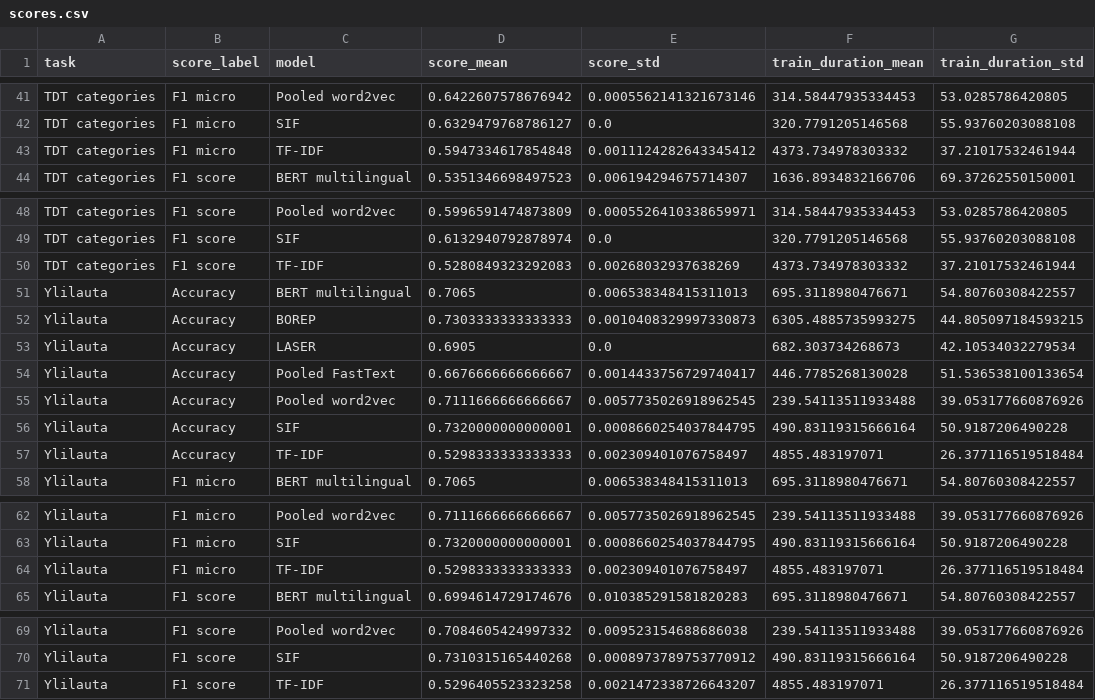
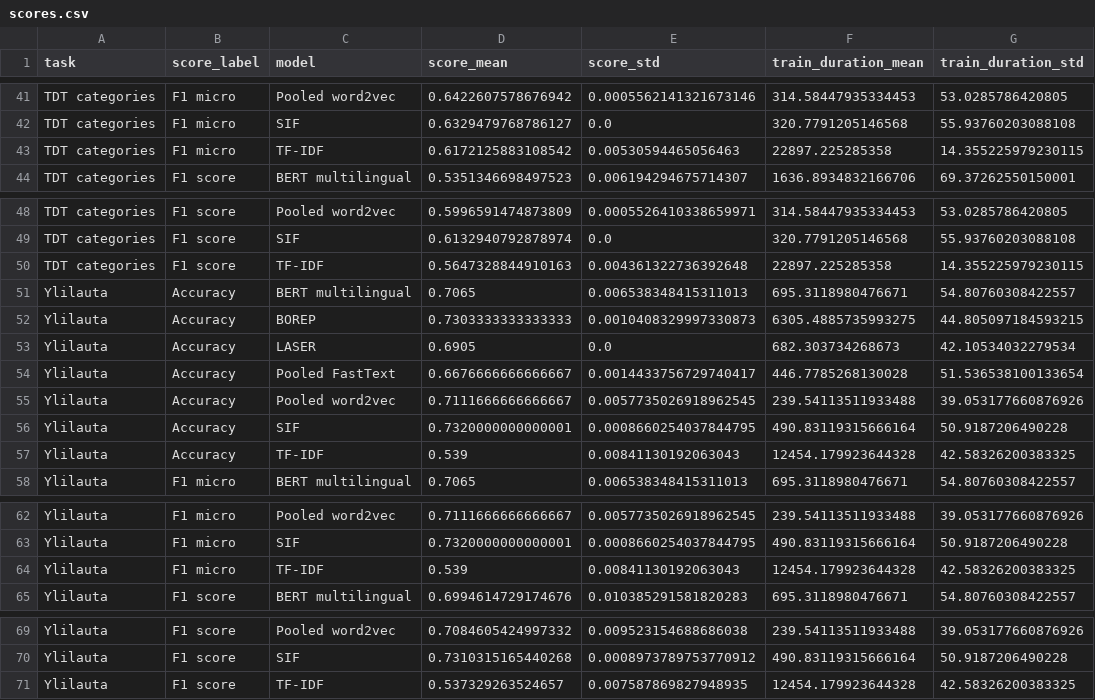
Before and after one commit to aajanki/fi-sentence-embeddings-eval, a CSV file: scores/scores.csv, drawn as a sheet; only a part is shown, gaps mark what is left out; the diff covers the shown part only.

```diff
--- a/scores/scores.csv
+++ b/scores/scores.csv
@@ -42,3 +42,3 @@ TDT categories,F1 micro,Pooled word2vec,0.6422607578676942,0.0005562141321673146
 TDT categories,F1 micro,SIF,0.6329479768786127,0.0,320.7791205146568,55.93760203088108
-TDT categories,F1 micro,TF-IDF,0.5947334617854848,0.0011124282643345412,4373.734978303332,37.21017532461944
+TDT categories,F1 micro,TF-IDF,0.6172125883108542,0.00530594465056463,22897.225285358,14.355225979230115
 TDT categories,F1 score,BERT multilingual,0.5351346698497523,0.006194294675714307,1636.8934832166706,69.37262550150001
@@ -49,3 +49,3 @@ TDT categories,F1 score,Pooled word2vec,0.5996591474873809,0.0005526410338659971
 TDT categories,F1 score,SIF,0.6132940792878974,0.0,320.7791205146568,55.93760203088108
-TDT categories,F1 score,TF-IDF,0.5280849323292083,0.00268032937638269,4373.734978303332,37.21017532461944
+TDT categories,F1 score,TF-IDF,0.5647328844910163,0.004361322736392648,22897.225285358,14.355225979230115
 Ylilauta,Accuracy,BERT multilingual,0.7065,0.006538348415311013,695.3118980476671,54.80760308422557
@@ -56,3 +56,3 @@ Ylilauta,Accuracy,Pooled word2vec,0.7111666666666667,0.0057735026918962545,239.5
 Ylilauta,Accuracy,SIF,0.7320000000000001,0.0008660254037844795,490.83119315666164,50.9187206490228
-Ylilauta,Accuracy,TF-IDF,0.5298333333333333,0.002309401076758497,4855.483197071,26.377116519518484
+Ylilauta,Accuracy,TF-IDF,0.539,0.00841130192063043,12454.179923644328,42.58326200383325
 Ylilauta,F1 micro,BERT multilingual,0.7065,0.006538348415311013,695.3118980476671,54.80760308422557
@@ -63,3 +63,3 @@ Ylilauta,F1 micro,Pooled word2vec,0.7111666666666667,0.0057735026918962545,239.5
 Ylilauta,F1 micro,SIF,0.7320000000000001,0.0008660254037844795,490.83119315666164,50.9187206490228
-Ylilauta,F1 micro,TF-IDF,0.5298333333333333,0.002309401076758497,4855.483197071,26.377116519518484
+Ylilauta,F1 micro,TF-IDF,0.539,0.00841130192063043,12454.179923644328,42.58326200383325
 Ylilauta,F1 score,BERT multilingual,0.6994614729174676,0.010385291581820283,695.3118980476671,54.80760308422557
@@ -70,2 +70,2 @@ Ylilauta,F1 score,Pooled word2vec,0.7084605424997332,0.009523154688686038,239.54
 Ylilauta,F1 score,SIF,0.7310315165440268,0.0008973789753770912,490.83119315666164,50.9187206490228
-Ylilauta,F1 score,TF-IDF,0.5296405523323258,0.0021472338726643207,4855.483197071,26.377116519518484
+Ylilauta,F1 score,TF-IDF,0.537329263524657,0.007587869827948935,12454.179923644328,42.58326200383325
```
Also changed, not shown: 20 edited cells elsewhere in this file.
